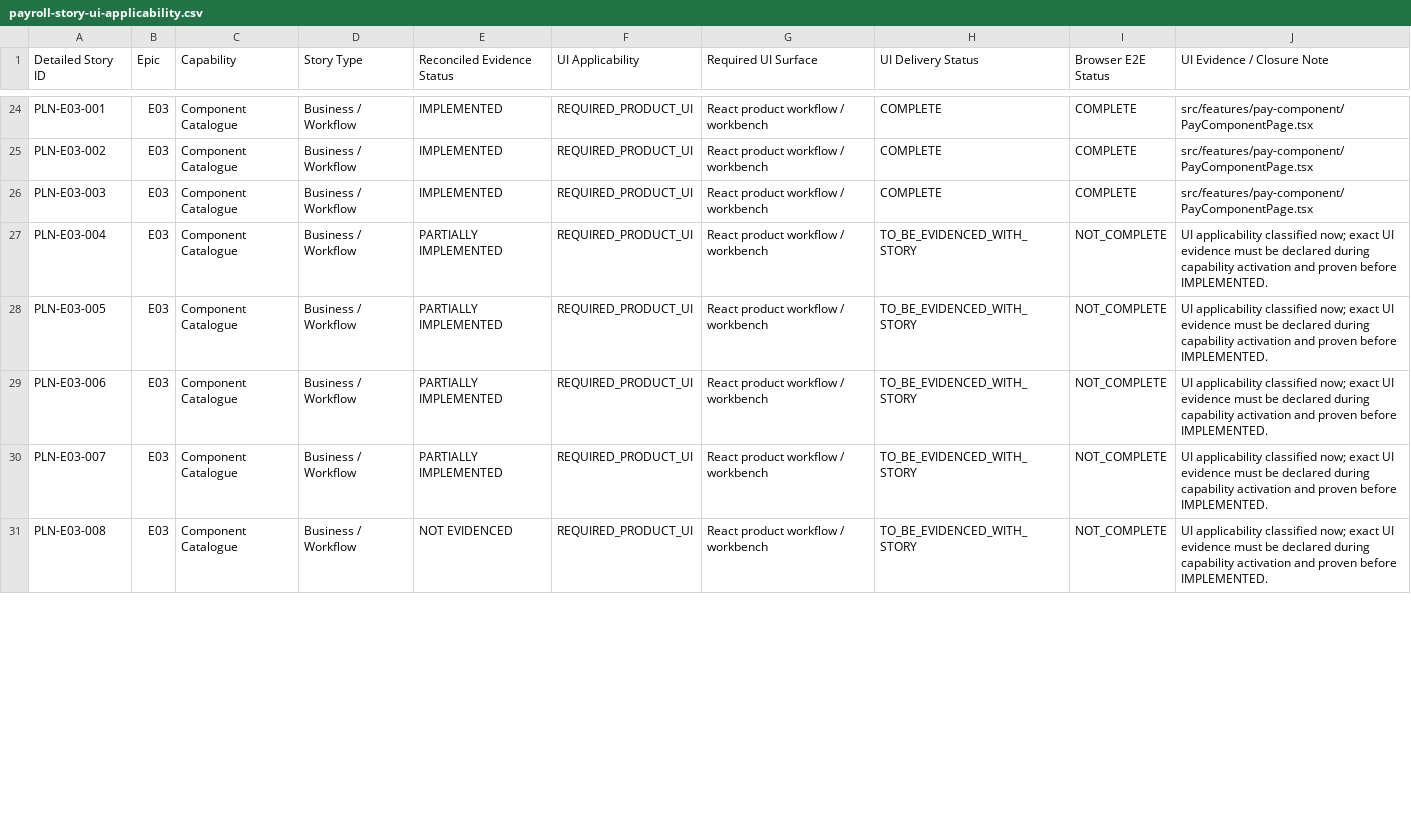
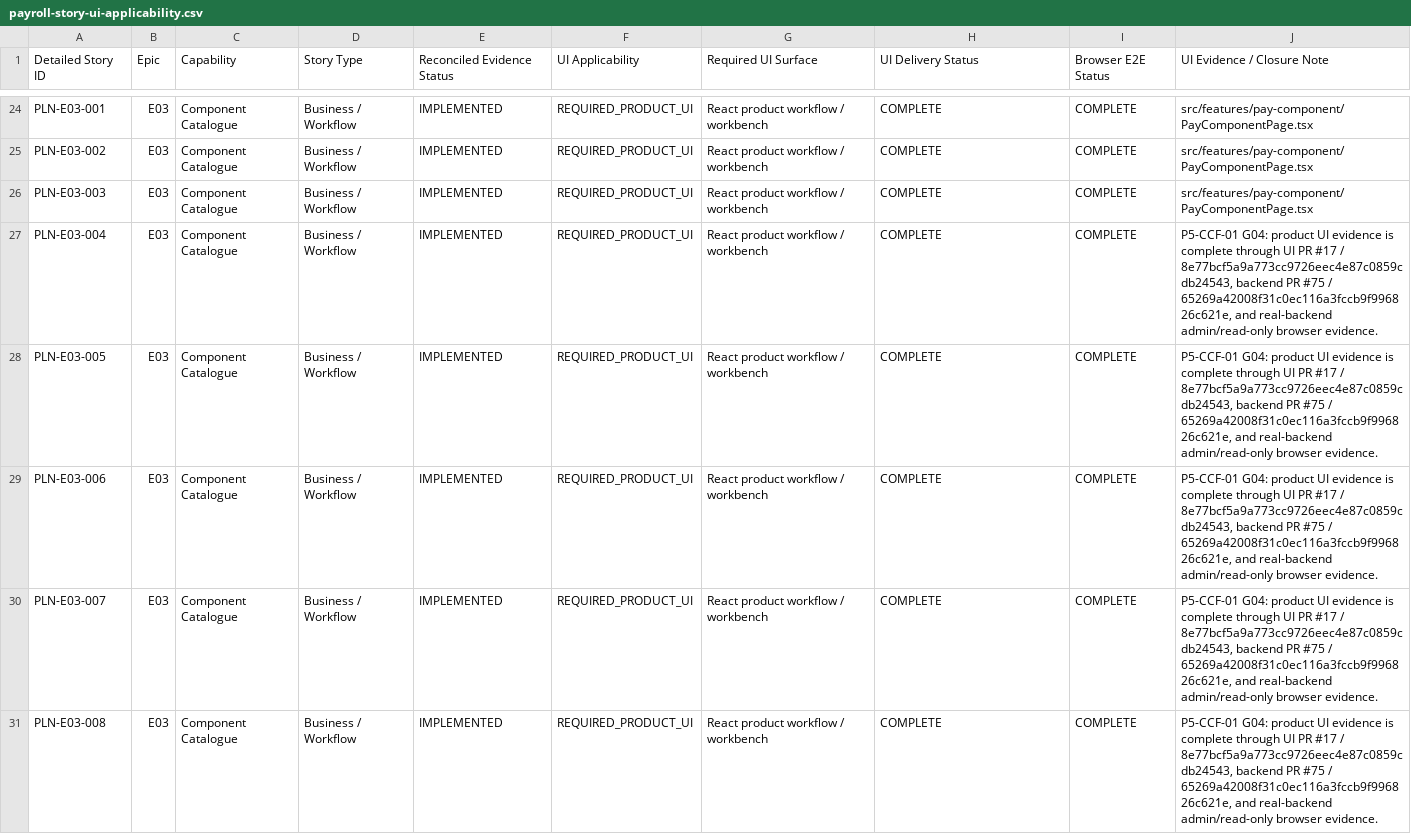
Before and after one commit to srinivasbs2000/hrms-payroll, a CSV file: backlog/payroll-story-ui-applicability.csv, drawn as a sheet; only a part is shown, gaps mark what is left out; the diff covers the shown part only.

```diff
--- a/backlog/payroll-story-ui-applicability.csv
+++ b/backlog/payroll-story-ui-applicability.csv
@@ -26,6 +26,6 @@ PLN-E03-002,E03,Component Catalogue,Business / Workflow,IMPLEMENTED,REQUIRED_PRO
 PLN-E03-003,E03,Component Catalogue,Business / Workflow,IMPLEMENTED,REQUIRED_PRODUCT_UI,React product workflow / workbench,COMPLETE,COMPLETE,src/features/pay-component/PayComponentPage.tsx
-PLN-E03-004,E03,Component Catalogue,Business / Workflow,PARTIALLY IMPLEMENTED,REQUIRED_PRODUCT_UI,React product workflow / workbench,TO_BE_EVIDENCED_WITH_STORY,NOT_COMPLETE,UI applicability classified now; exact UI evidence must be declared during capability activation and proven before IMPLEMENTED.
-PLN-E03-005,E03,Component Catalogue,Business / Workflow,PARTIALLY IMPLEMENTED,REQUIRED_PRODUCT_UI,React product workflow / workbench,TO_BE_EVIDENCED_WITH_STORY,NOT_COMPLETE,UI applicability classified now; exact UI evidence must be declared during capability activation and proven before IMPLEMENTED.
-PLN-E03-006,E03,Component Catalogue,Business / Workflow,PARTIALLY IMPLEMENTED,REQUIRED_PRODUCT_UI,React product workflow / workbench,TO_BE_EVIDENCED_WITH_STORY,NOT_COMPLETE,UI applicability classified now; exact UI evidence must be declared during capability activation and proven before IMPLEMENTED.
-PLN-E03-007,E03,Component Catalogue,Business / Workflow,PARTIALLY IMPLEMENTED,REQUIRED_PRODUCT_UI,React product workflow / workbench,TO_BE_EVIDENCED_WITH_STORY,NOT_COMPLETE,UI applicability classified now; exact UI evidence must be declared during capability activation and proven before IMPLEMENTED.
-PLN-E03-008,E03,Component Catalogue,Business / Workflow,NOT EVIDENCED,REQUIRED_PRODUCT_UI,React product workflow / workbench,TO_BE_EVIDENCED_WITH_STORY,NOT_COMPLETE,UI applicability classified now; exact UI evidence must be declared during capability activation and proven before IMPLEMENTED.
+PLN-E03-004,E03,Component Catalogue,Business / Workflow,IMPLEMENTED,REQUIRED_PRODUCT_UI,React product workflow / workbench,COMPLETE,COMPLETE,"P5-CCF-01 G04: product UI evidence is complete through UI PR #17 / 8e77bcf5a9a773cc9726eec4e87c0859cdb24543, backend PR #75 / 65269a42008f31c0ec116a3fccb9f996826c621e, and real-backend admin/read-only browser evidence."
+PLN-E03-005,E03,Component Catalogue,Business / Workflow,IMPLEMENTED,REQUIRED_PRODUCT_UI,React product workflow / workbench,COMPLETE,COMPLETE,"P5-CCF-01 G04: product UI evidence is complete through UI PR #17 / 8e77bcf5a9a773cc9726eec4e87c0859cdb24543, backend PR #75 / 65269a42008f31c0ec116a3fccb9f996826c621e, and real-backend admin/read-only browser evidence."
+PLN-E03-006,E03,Component Catalogue,Business / Workflow,IMPLEMENTED,REQUIRED_PRODUCT_UI,React product workflow / workbench,COMPLETE,COMPLETE,"P5-CCF-01 G04: product UI evidence is complete through UI PR #17 / 8e77bcf5a9a773cc9726eec4e87c0859cdb24543, backend PR #75 / 65269a42008f31c0ec116a3fccb9f996826c621e, and real-backend admin/read-only browser evidence."
+PLN-E03-007,E03,Component Catalogue,Business / Workflow,IMPLEMENTED,REQUIRED_PRODUCT_UI,React product workflow / workbench,COMPLETE,COMPLETE,"P5-CCF-01 G04: product UI evidence is complete through UI PR #17 / 8e77bcf5a9a773cc9726eec4e87c0859cdb24543, backend PR #75 / 65269a42008f31c0ec116a3fccb9f996826c621e, and real-backend admin/read-only browser evidence."
+PLN-E03-008,E03,Component Catalogue,Business / Workflow,IMPLEMENTED,REQUIRED_PRODUCT_UI,React product workflow / workbench,COMPLETE,COMPLETE,"P5-CCF-01 G04: product UI evidence is complete through UI PR #17 / 8e77bcf5a9a773cc9726eec4e87c0859cdb24543, backend PR #75 / 65269a42008f31c0ec116a3fccb9f996826c621e, and real-backend admin/read-only browser evidence."
```
Also changed, not shown: 32 edited cells elsewhere in this file, backlog/payroll-detailed-story-status.csv, 3 other files.
